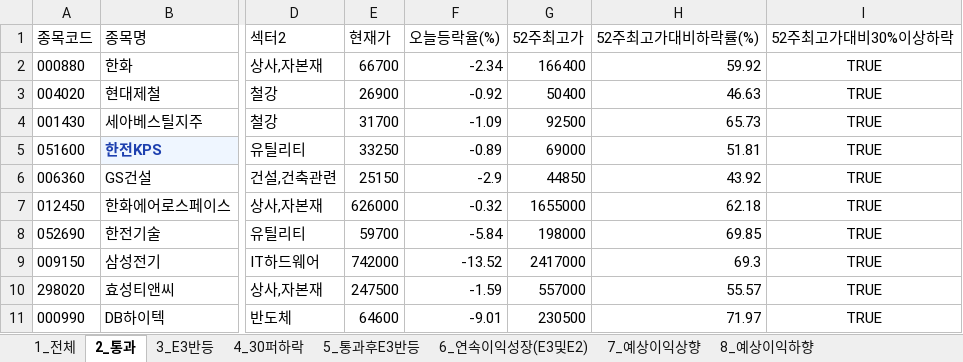
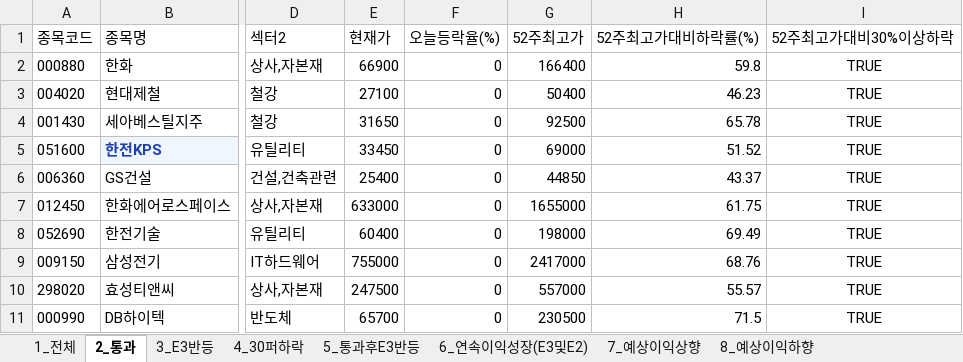
Before and after one commit to rotaerc/Stock-Screener, an Excel workbook: kospi_top200_latest.xlsx, sheet 2_통과, drawn as a sheet; only a part is shown, gaps mark what is left out; values as stored, in another font and other column widths than the file's, no borders; the diff covers the shown part only; the diff names each change by its address in the sheet, - before the commit and + after, or states it on an @@ line.

```diff
--- a/kospi_top200_latest.xlsx (sheet 2_통과)
+++ b/kospi_top200_latest.xlsx (sheet 2_통과)
-E2 (현재가): 66700
+E2 (현재가): 66900
-F2 (오늘등락율(%)): -2.34
+F2 (오늘등락율(%)): 0
-H2 (52주최고가대비하락률(%)): 59.92
+H2 (52주최고가대비하락률(%)): 59.8
-E3 (현재가): 26900
+E3 (현재가): 27100
-F3 (오늘등락율(%)): -0.92
+F3 (오늘등락율(%)): 0
-H3 (52주최고가대비하락률(%)): 46.63
+H3 (52주최고가대비하락률(%)): 46.23
-E4 (현재가): 31700
+E4 (현재가): 31650
-F4 (오늘등락율(%)): -1.09
+F4 (오늘등락율(%)): 0
-H4 (52주최고가대비하락률(%)): 65.73
+H4 (52주최고가대비하락률(%)): 65.78
-E5 (현재가): 33250
+E5 (현재가): 33450
-F5 (오늘등락율(%)): -0.89
+F5 (오늘등락율(%)): 0
-H5 (52주최고가대비하락률(%)): 51.81
+H5 (52주최고가대비하락률(%)): 51.52
-E6 (현재가): 25150
+E6 (현재가): 25400
-F6 (오늘등락율(%)): -2.9
+F6 (오늘등락율(%)): 0
-H6 (52주최고가대비하락률(%)): 43.92
+H6 (52주최고가대비하락률(%)): 43.37
-E7 (현재가): 626000
+E7 (현재가): 633000
-F7 (오늘등락율(%)): -0.32
+F7 (오늘등락율(%)): 0
-H7 (52주최고가대비하락률(%)): 62.18
+H7 (52주최고가대비하락률(%)): 61.75
-E8 (현재가): 59700
+E8 (현재가): 60400
-F8 (오늘등락율(%)): -5.84
+F8 (오늘등락율(%)): 0
-H8 (52주최고가대비하락률(%)): 69.85
+H8 (52주최고가대비하락률(%)): 69.49
-E9 (현재가): 742000
+E9 (현재가): 755000
-F9 (오늘등락율(%)): -13.52
+F9 (오늘등락율(%)): 0
-H9 (52주최고가대비하락률(%)): 69.3
+H9 (52주최고가대비하락률(%)): 68.76
-F10 (오늘등락율(%)): -1.59
+F10 (오늘등락율(%)): 0
-E11 (현재가): 64600
+E11 (현재가): 65700
-F11 (오늘등락율(%)): -9.01
+F11 (오늘등락율(%)): 0
-H11 (52주최고가대비하락률(%)): 71.97
+H11 (52주최고가대비하락률(%)): 71.5
```
Also changed, not shown: 1 removed row, 45 edited cells and cell formats elsewhere in this sheet, sheet 8_예상이익하향, sheet 7_예상이익상향, sheet 1_전체, sheet 6_연속이익성장(E3및E2), sheet 4_30퍼하락, sheet 3_E3반등, 1 more sheet, hidden cells, kosdaq_top200_latest.xlsx, 3 other files.
